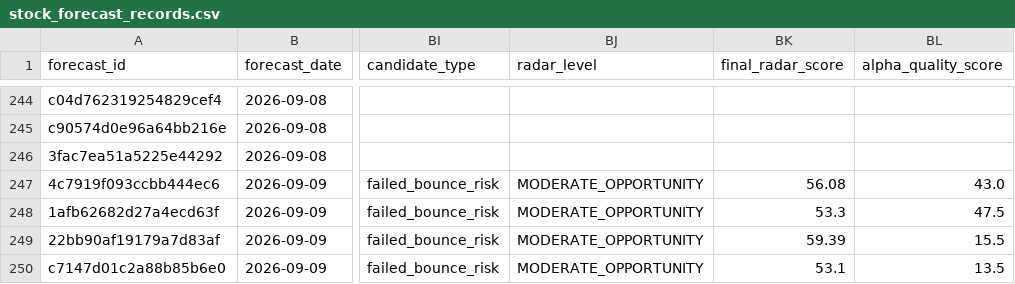
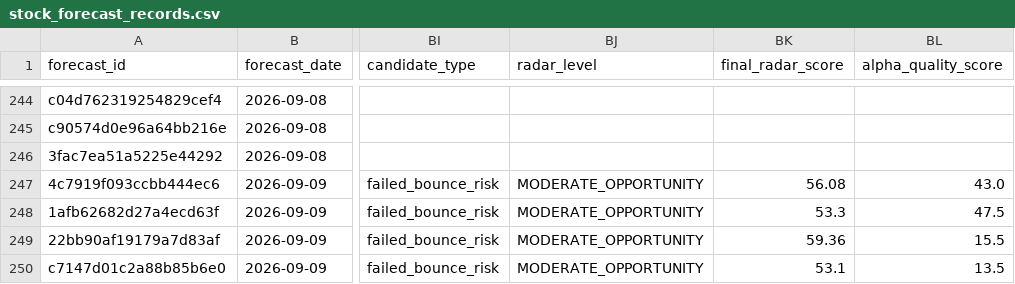
Before and after one commit to xuanho912/market-predictor, a CSV file: outputs/stock_forecast_records.csv, drawn as a sheet; only a part is shown, gaps mark what is left out; the diff names each change by its address in the sheet, - before the commit and + after, or states it on an @@ line.

```diff
--- a/outputs/stock_forecast_records.csv
+++ b/outputs/stock_forecast_records.csv
-BK249 (final_radar_score): 59.39
+BK249 (final_radar_score): 59.36
```
Also changed, not shown: 54 other files.
